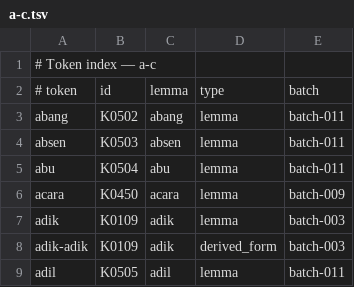
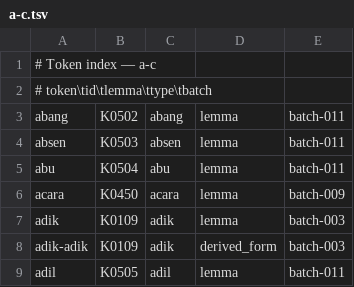
Before and after one commit to semoliginon-ops/Lexara-Chatbot, a TSV file: data/kamus/index/a-c.tsv, drawn as a sheet; only a part is shown.

```diff
--- a/data/kamus/index/a-c.tsv
+++ b/data/kamus/index/a-c.tsv
@@ -1,3 +1,3 @@
 # Token index — a-c
-# token	id	lemma	type	batch
+# token\tid\tlemma\ttype\tbatch
 abang	K0502	abang	lemma	batch-011
```
